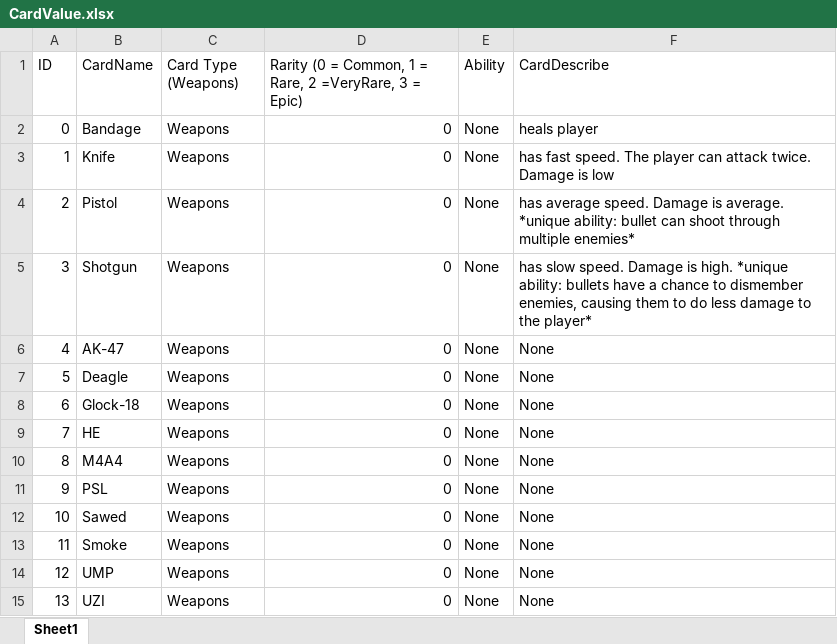
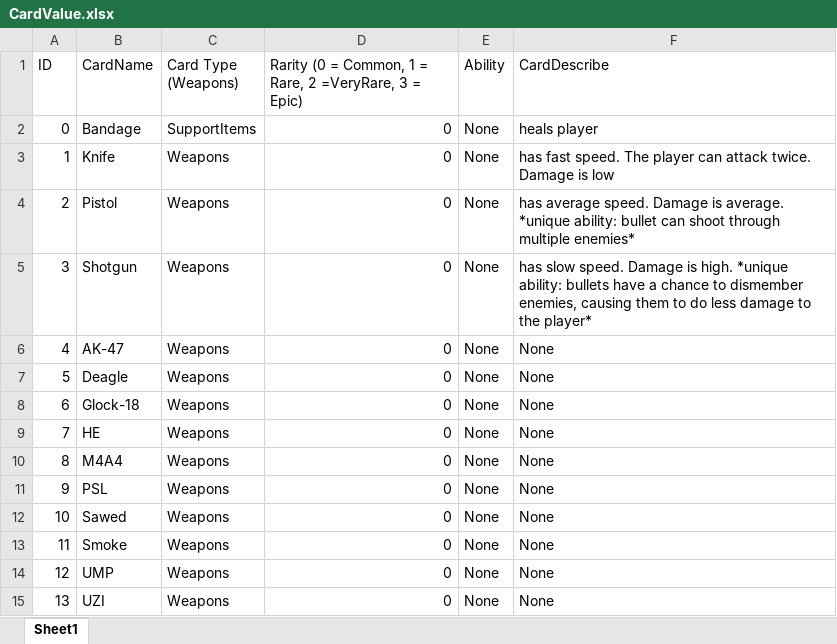
Before and after one commit to 1102-Luong-Vincent/CS425-426, an Excel workbook: Assets/StreamingAssets/Excel/Value/CardValue.xlsx, sheet Sheet1, drawn as a sheet; values as stored, in another font and other column widths than the file's, no borders; the diff names each change by its address in the sheet, - before the commit and + after, or states it on an @@ line.

```diff
--- a/Assets/StreamingAssets/Excel/Value/CardValue.xlsx (sheet Sheet1)
+++ b/Assets/StreamingAssets/Excel/Value/CardValue.xlsx (sheet Sheet1)
-C2 (Card Type (Weapons)): Weapons
+C2 (Card Type (Weapons)): SupportItems
```
Also changed, not shown: 7 other files.
